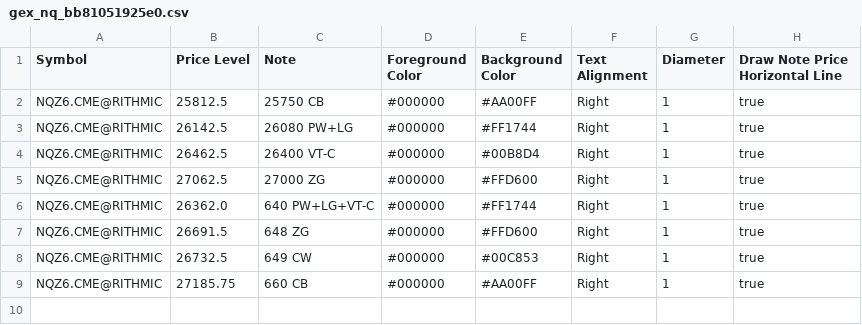
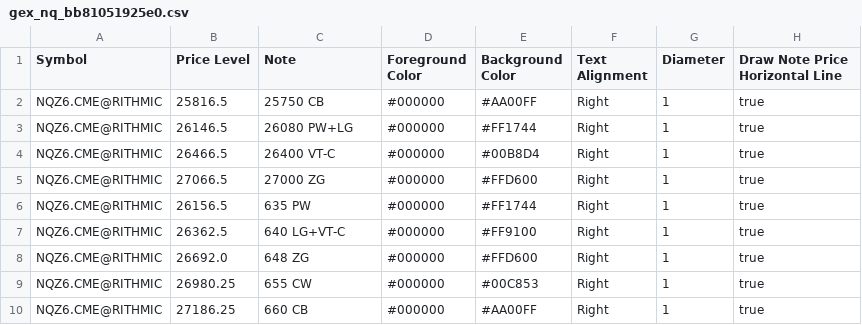
Before and after one commit to trading4life20-code/gex-levels, a CSV file: gex_nq_bb81051925e0.csv, drawn as a sheet.

Commit message:
update gex_nq_bb81051925e0.csv

```diff
--- a/gex_nq_bb81051925e0.csv
+++ b/gex_nq_bb81051925e0.csv
@@ -1,9 +1,10 @@
 Symbol,Price Level,Note,Foreground Color,Background Color,Text Alignment,Diameter,Draw Note Price Horizontal Line
-NQZ6.CME@RITHMIC,25812.5,25750 CB,#000000,#AA00FF,Right,1,true
-NQZ6.CME@RITHMIC,26142.5,26080 PW+LG,#000000,#FF1744,Right,1,true
-NQZ6.CME@RITHMIC,26462.5,26400 VT-C,#000000,#00B8D4,Right,1,true
-NQZ6.CME@RITHMIC,27062.5,27000 ZG,#000000,#FFD600,Right,1,true
-NQZ6.CME@RITHMIC,26362.0,640 PW+LG+VT-C,#000000,#FF1744,Right,1,true
-NQZ6.CME@RITHMIC,26691.5,648 ZG,#000000,#FFD600,Right,1,true
-NQZ6.CME@RITHMIC,26732.5,649 CW,#000000,#00C853,Right,1,true
-NQZ6.CME@RITHMIC,27185.75,660 CB,#000000,#AA00FF,Right,1,true
+NQZ6.CME@RITHMIC,25816.5,25750 CB,#000000,#AA00FF,Right,1,true
+NQZ6.CME@RITHMIC,26146.5,26080 PW+LG,#000000,#FF1744,Right,1,true
+NQZ6.CME@RITHMIC,26466.5,26400 VT-C,#000000,#00B8D4,Right,1,true
+NQZ6.CME@RITHMIC,27066.5,27000 ZG,#000000,#FFD600,Right,1,true
+NQZ6.CME@RITHMIC,26156.5,635 PW,#000000,#FF1744,Right,1,true
+NQZ6.CME@RITHMIC,26362.5,640 LG+VT-C,#000000,#FF9100,Right,1,true
+NQZ6.CME@RITHMIC,26692.0,648 ZG,#000000,#FFD600,Right,1,true
+NQZ6.CME@RITHMIC,26980.25,655 CW,#000000,#00C853,Right,1,true
+NQZ6.CME@RITHMIC,27186.25,660 CB,#000000,#AA00FF,Right,1,true
```
